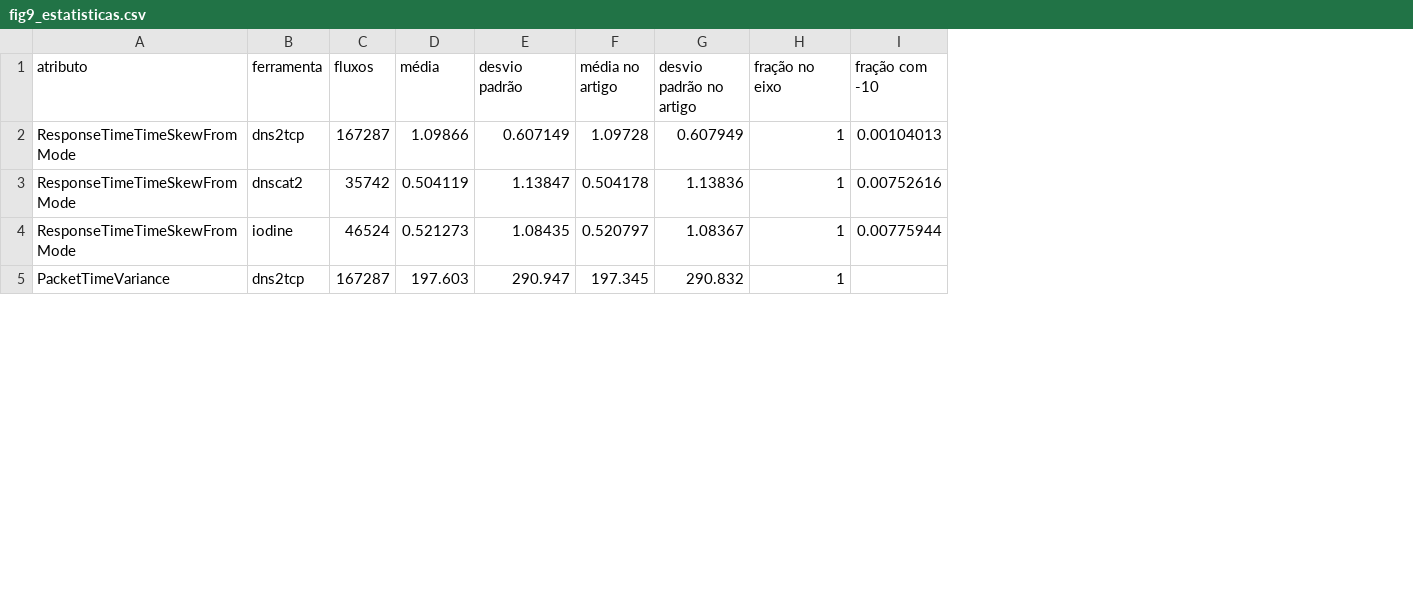
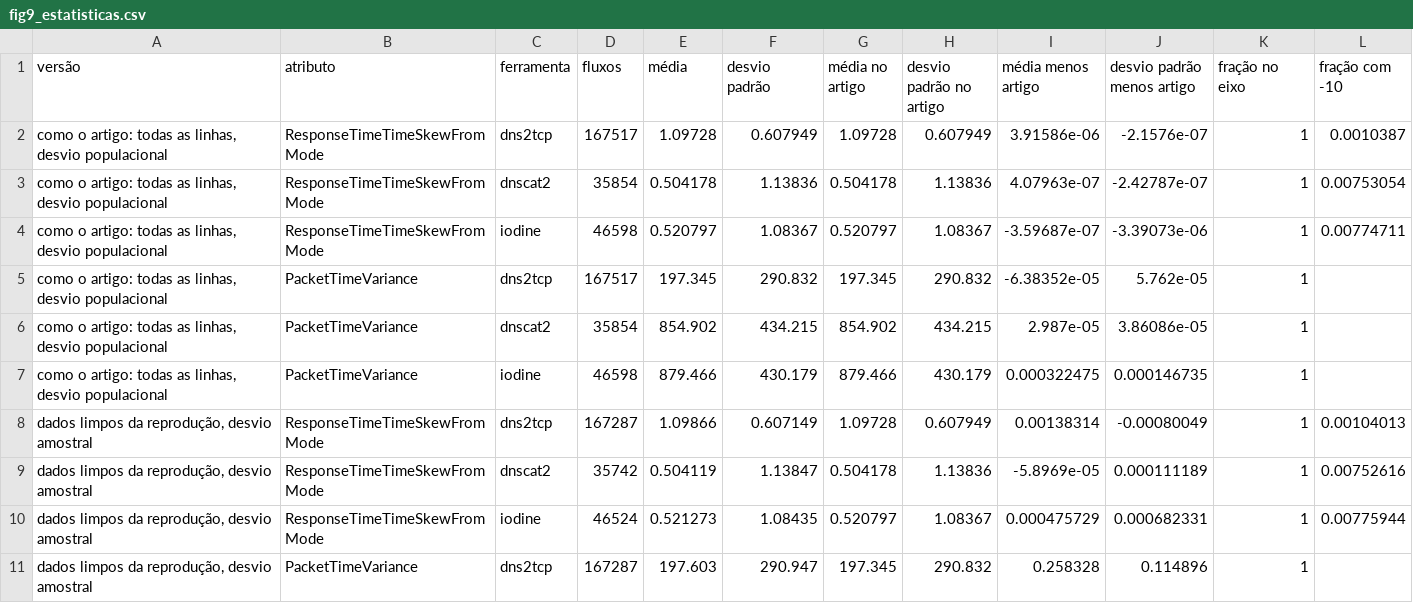
Before and after one commit to BrenoRev/Tecnicas_Ataque_Deteccao_Intrusao, a CSV file: project/results/e7/dados/fig9/seed42/fig9_estatisticas.csv, drawn as a sheet; only a part is shown; the diff names each change by its address in the sheet, - before the commit and + after, or states it on an @@ line.

Commit message:
exp(results): regenera os resumos de E3 a E7 após a revisão
E3, E4 e E6: só os resumos e a agregação, sem retreino; summary.json de E4
só ganha chaves. E5 e E7 reexecutados: as métricas dos modelos ficam
iguais, sai a chave do veredito do limiar em E5 e entram as duas versões das
estatísticas da Fig. 9 em E7.

```diff
--- a/project/results/e7/dados/fig9/seed42/fig9_estatisticas.csv
+++ b/project/results/e7/dados/fig9/seed42/fig9_estatisticas.csv
+column A (versão), rows 8-11: all dados limpos da reprodução, desvio amostral
+column I (média menos artigo), rows 8-11: 0.00138314 | -5.8969e-05 | 0.000475729 | 0.258328
+column J (desvio padrão menos artigo), rows 8-11: -0.00080049 | 0.000111189 | 0.000682331 | 0.114896
+row 2: como o artigo: todas as linhas, desvio populacional | ResponseTimeTimeSkewFromMode | dns2tcp | 167517 | 1.09728 | 0.607949 | 1.09728 | 0.607949 | 3.91586e-06 | -2.1576e-07 | 1 | 0.0010387
+row 3: como o artigo: todas as linhas, desvio populacional | ResponseTimeTimeSkewFromMode | dnscat2 | 35854 | 0.504178 | 1.13836 | 0.504178 | 1.13836 | 4.07963e-07 | -2.42787e-07 | 1 | 0.00753054
+row 4: como o artigo: todas as linhas, desvio populacional | ResponseTimeTimeSkewFromMode | iodine | 46598 | 0.520797 | 1.08367 | 0.520797 | 1.08367 | -3.59687e-07 | -3.39073e-06 | 1 | 0.00774711
+row 5: como o artigo: todas as linhas, desvio populacional | PacketTimeVariance | dns2tcp | 167517 | 197.345 | 290.832 | 197.345 | 290.832 | -6.38352e-05 | 5.762e-05 | 1
+row 6: como o artigo: todas as linhas, desvio populacional | PacketTimeVariance | dnscat2 | 35854 | 854.902 | 434.215 | 854.902 | 434.215 | 2.987e-05 | 3.86086e-05 | 1
+row 7: como o artigo: todas as linhas, desvio populacional | PacketTimeVariance | iodine | 46598 | 879.466 | 430.179 | 879.466 | 430.179 | 0.000322475 | 0.000146735 | 1
```
Also changed, not shown: 19 other files.
